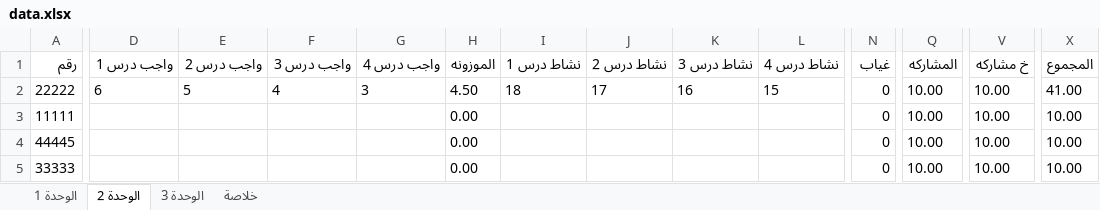
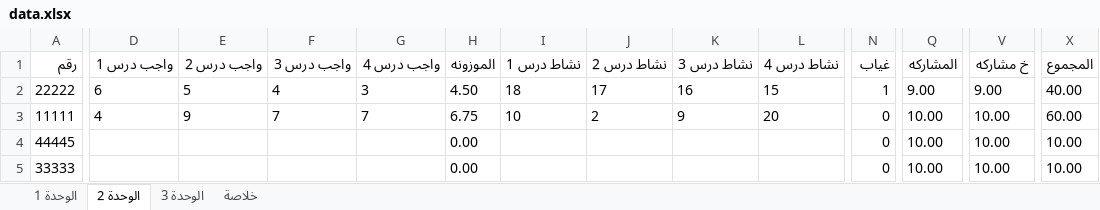
Before and after one commit to swar9622-svg/Results, an Excel workbook: data.xlsx, sheet الوحدة 2, drawn as a sheet; only a part is shown, gaps mark what is left out; values as stored, in another font and other column widths than the file's, no borders; the diff covers the shown part only; the diff names each change by its address in the sheet, - before the commit and + after, or states it on an @@ line.

```diff
--- a/data.xlsx (sheet الوحدة 2)
+++ b/data.xlsx (sheet الوحدة 2)
-N2 (غياب): 0
+N2 (غياب): 1
-Q2 (المشاركه): 10.00
+Q2 (المشاركه): 9.00
-V2 (خ مشاركه): 10.00
+V2 (خ مشاركه): 9.00
-X2 (المجموع): 41.00
+X2 (المجموع): 40.00
-D3 (واجب درس 1): (empty)
+D3 (واجب درس 1): 4
-E3 (واجب درس 2): (empty)
+E3 (واجب درس 2): 9
-F3 (واجب درس 3): (empty)
+F3 (واجب درس 3): 7
-G3 (واجب درس 4): (empty)
+G3 (واجب درس 4): 7
-H3 (الموزونه): 0.00
+H3 (الموزونه): 6.75
-I3 (نشاط درس 1): (empty)
+I3 (نشاط درس 1): 10
-J3 (نشاط درس 2): (empty)
+J3 (نشاط درس 2): 2
-K3 (نشاط درس 3): (empty)
+K3 (نشاط درس 3): 9
-L3 (نشاط درس 4): (empty)
+L3 (نشاط درس 4): 20
-X3 (المجموع): 10.00
+X3 (المجموع): 60.00
```
Also changed, not shown: 6 edited cells elsewhere in this sheet, sheet الوحدة 3, sheet الوحدة 1, sheet خلاصة.
